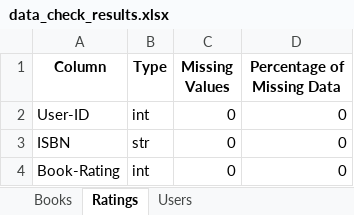
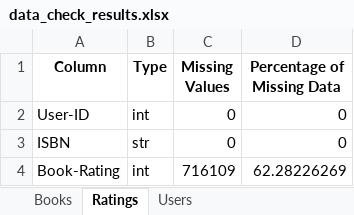
Before and after one commit to jerujj/algorytmy_wspomagania_decyzji, an Excel workbook: resources/GeneralDataExploration/data_check_results.xlsx, sheet Ratings, drawn as a sheet; values as stored, in another font and other column widths than the file's, no borders; the diff names each change by its address in the sheet, - before the commit and + after, or states it on an @@ line.

```diff
--- a/resources/GeneralDataExploration/data_check_results.xlsx (sheet Ratings)
+++ b/resources/GeneralDataExploration/data_check_results.xlsx (sheet Ratings)
-C4 (Missing Values): 0
+C4 (Missing Values): 716109
-D4 (Percentage of Missing Data): 0
+D4 (Percentage of Missing Data): 62.28226269
```
Also changed, not shown: 18 other files.
